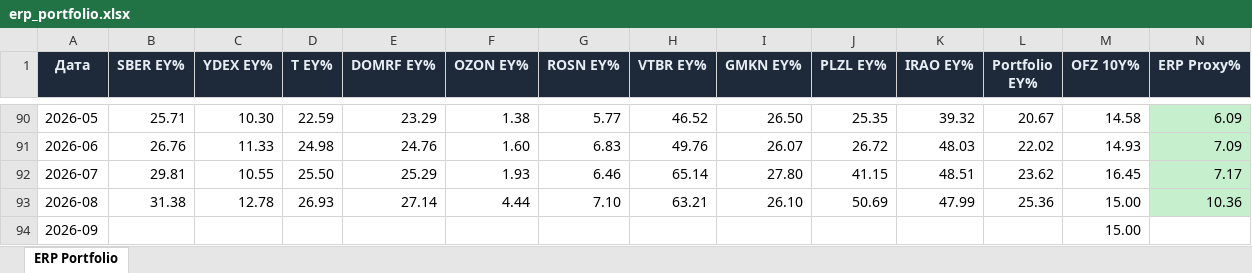
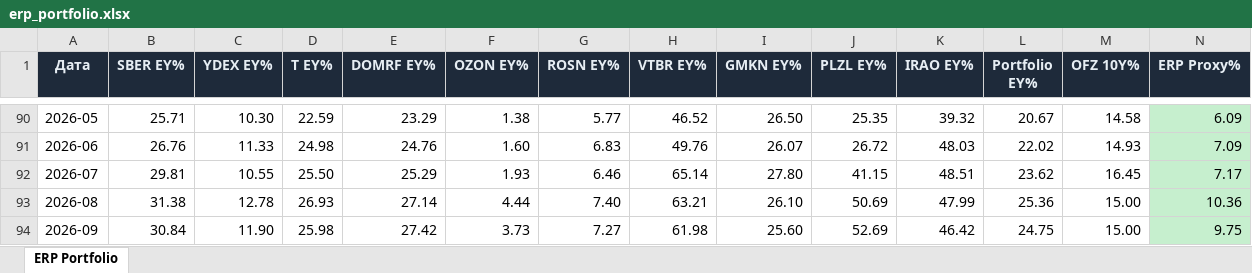
Before and after one commit to Ilyazykov/erp, an Excel workbook: erp_valuation/erp_portfolio.xlsx, sheet ERP Portfolio, drawn as a sheet; only a part is shown, gaps mark what is left out; values as stored, in another font and other column widths than the file's, no borders; the diff names each change by its address in the sheet, - before the commit and + after, or states it on an @@ line.

```diff
--- a/erp_valuation/erp_portfolio.xlsx (sheet ERP Portfolio)
+++ b/erp_valuation/erp_portfolio.xlsx (sheet ERP Portfolio)
-G93 (ROSN EY%): 7.10
+G93 (ROSN EY%): 7.40
-B94 (SBER EY%): (empty)
+B94 (SBER EY%): 30.84
-C94 (YDEX EY%): (empty)
+C94 (YDEX EY%): 11.90
-D94 (T EY%): (empty)
+D94 (T EY%): 25.98
-E94 (DOMRF EY%): (empty)
+E94 (DOMRF EY%): 27.42
-F94 (OZON EY%): (empty)
+F94 (OZON EY%): 3.73
-G94 (ROSN EY%): (empty)
+G94 (ROSN EY%): 7.27
-H94 (VTBR EY%): (empty)
+H94 (VTBR EY%): 61.98
-I94 (GMKN EY%): (empty)
+I94 (GMKN EY%): 25.60
-J94 (PLZL EY%): (empty)
+J94 (PLZL EY%): 52.69
-K94 (IRAO EY%): (empty)
+K94 (IRAO EY%): 46.42
-L94 (Portfolio EY%): (empty)
+L94 (Portfolio EY%): 24.75
-N94 (ERP Proxy%): (empty)
+N94 (ERP Proxy%): 9.75
-N94 fill: none
+N94 fill: #C6EFCE
```
Also changed, not shown: 14 other files.
